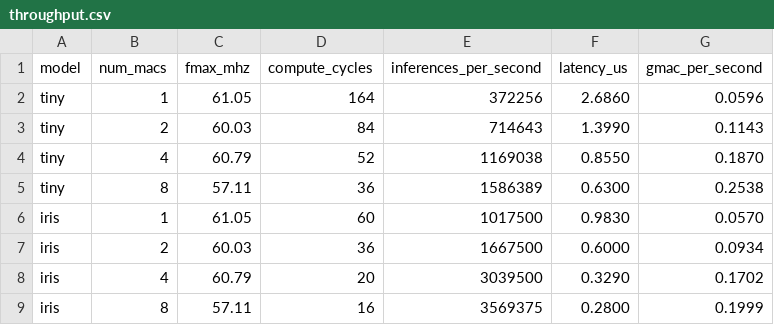
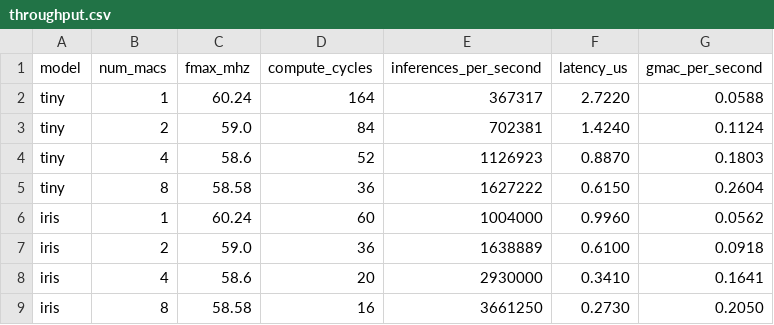
Before and after one commit to krishbhagirath/nn-accelerator, a CSV file: results/throughput.csv, drawn as a sheet; only a part is shown; the diff covers the shown part only.

```diff
--- a/results/throughput.csv
+++ b/results/throughput.csv
@@ -1,9 +1,9 @@
 model,num_macs,fmax_mhz,compute_cycles,inferences_per_second,latency_us,gmac_per_second
-tiny,1,61.05,164,372256,2.6860,0.0596
-tiny,2,60.03,84,714643,1.3990,0.1143
-tiny,4,60.79,52,1169038,0.8550,0.1870
-tiny,8,57.11,36,1586389,0.6300,0.2538
-iris,1,61.05,60,1017500,0.9830,0.0570
-iris,2,60.03,36,1667500,0.6000,0.0934
-iris,4,60.79,20,3039500,0.3290,0.1702
-iris,8,57.11,16,3569375,0.2800,0.1999
+tiny,1,60.24,164,367317,2.7220,0.0588
+tiny,2,59.0,84,702381,1.4240,0.1124
+tiny,4,58.6,52,1126923,0.8870,0.1803
+tiny,8,58.58,36,1627222,0.6150,0.2604
+iris,1,60.24,60,1004000,0.9960,0.0562
+iris,2,59.0,36,1638889,0.6100,0.0918
+iris,4,58.6,20,2930000,0.3410,0.1641
+iris,8,58.58,16,3661250,0.2730,0.2050
```
Also changed, not shown: 48 edited cells elsewhere in this file, results/baseline_comparison.csv, results/mac_scaling.csv, 19 other files.
